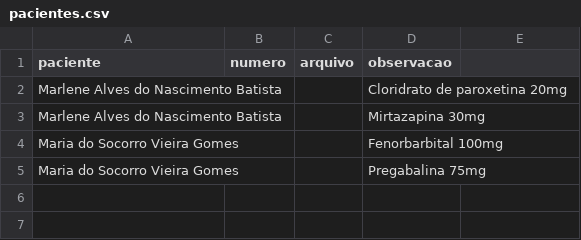
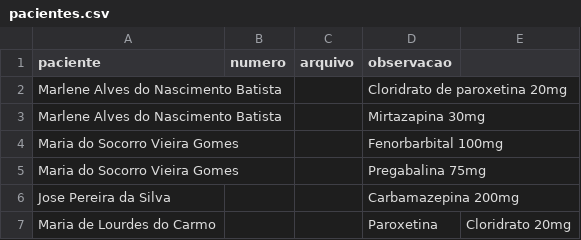
Before and after one commit to psfaltiplano/psfaltiplano, a CSV file: images/pacientes.csv, drawn as a sheet.

Commit message:
Update pacientes.csv

```diff
--- a/images/pacientes.csv
+++ b/images/pacientes.csv
@@ -5 +5,3 @@ Maria do Socorro Vieira Gomes,,,Fenorbarbital 100mg
 Maria do Socorro Vieira Gomes,,,Pregabalina 75mg
+Jose Pereira da Silva,,,Carbamazepina 200mg
+Maria de Lourdes do Carmo,,,Paroxetina, Cloridrato 20mg
```
